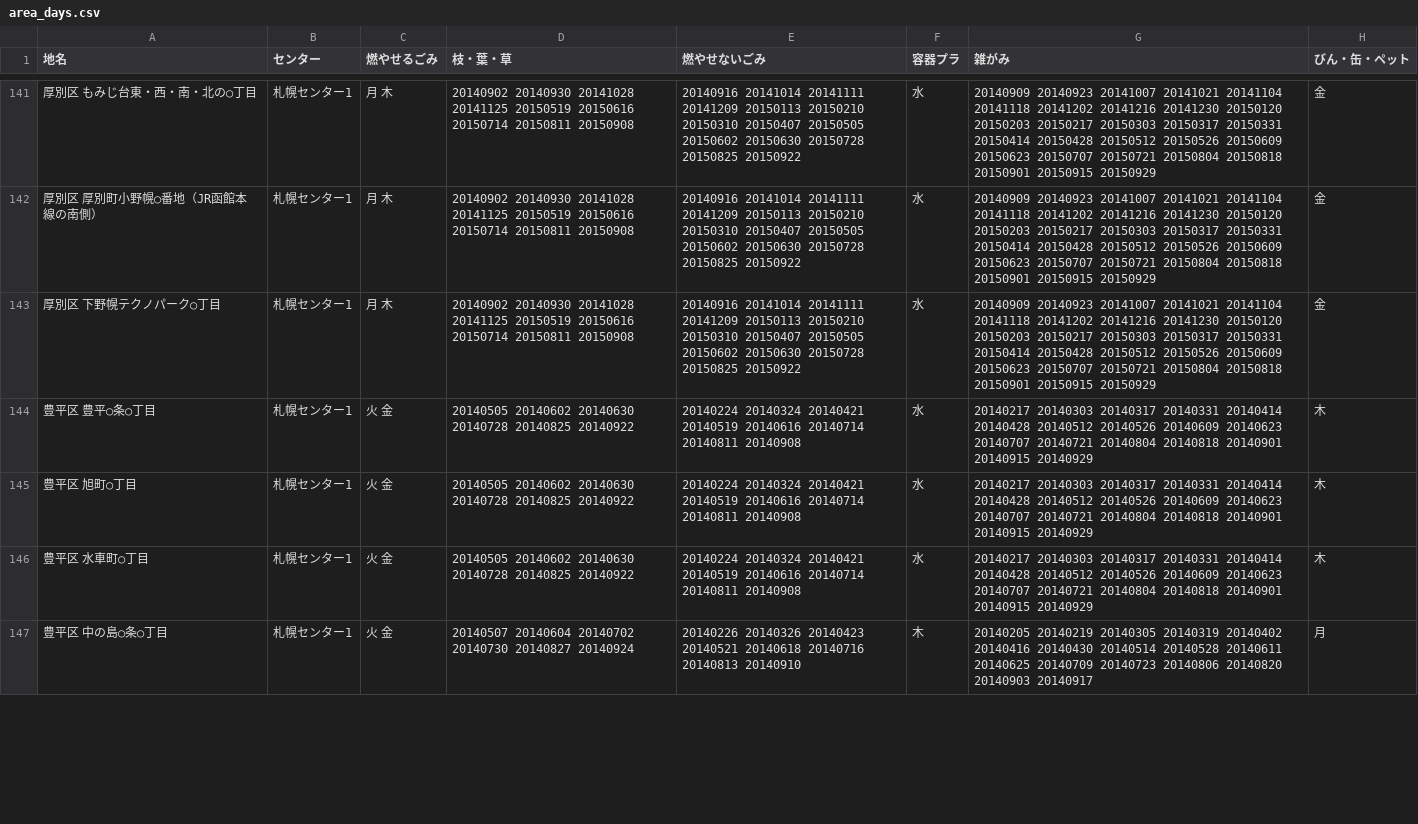
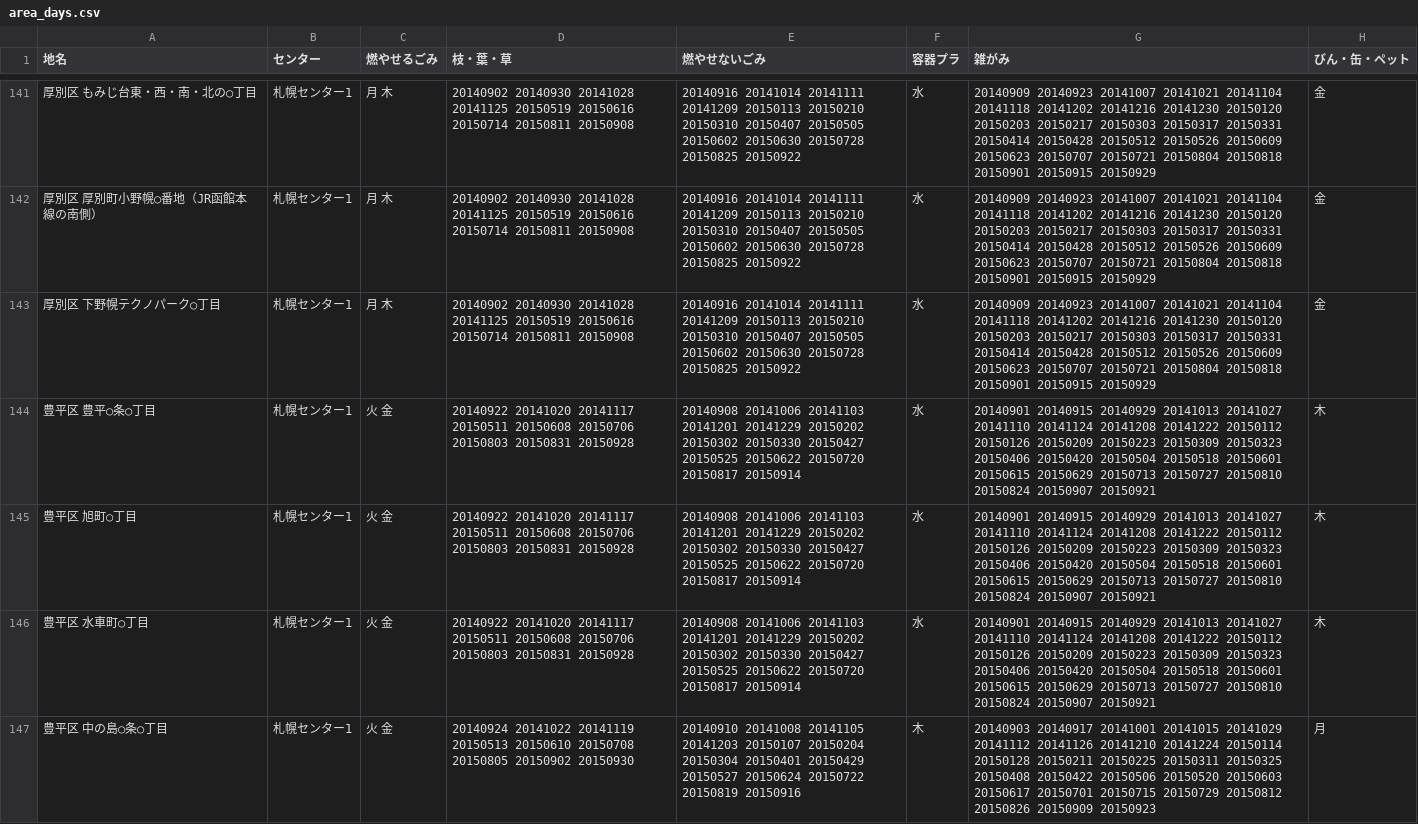
Before and after one commit to myokoym/5374, a CSV file: data/area_days.csv, drawn as a sheet; only a part is shown, gaps mark what is left out; the diff covers the shown part only.

Commit message:
センターを追加するのを忘れていた....

```diff
--- a/data/area_days.csv
+++ b/data/area_days.csv
@@ -143,5 +143,5 @@
 厚別区 下野幌テクノパーク○丁目,札幌センター1,月 木,20140902 20140930 20141028 20141125 20150519 20150616 20150714 20150811 20150908,20140916 20141014 20141111 20141209 20150113 20150210 20150310 20150407 20150505 20150602 20150630 20150728 20150825 20150922,水,20140909 20140923 20141007 20141021 20141104 20141118 20141202 20141216 20141230 20150120 20150203 20150217 20150303 20150317 20150331 20150414 20150428 20150512 20150526 20150609 20150623 20150707 20150721 20150804 20150818 20150901 20150915 20150929,金
-豊平区 豊平○条○丁目,札幌センター1,火 金,20140505 20140602 20140630 20140728 20140825 20140922,20140224 20140324 20140421 20140519 20140616 20140714 20140811 20140908,水,20140217 20140303 20140317 20140331 20140414 20140428 20140512 20140526 20140609 20140623 20140707 20140721 20140804 20140818 20140901 20140915 20140929,木
-豊平区 旭町○丁目,札幌センター1,火 金,20140505 20140602 20140630 20140728 20140825 20140922,20140224 20140324 20140421 20140519 20140616 20140714 20140811 20140908,水,20140217 20140303 20140317 20140331 20140414 20140428 20140512 20140526 20140609 20140623 20140707 20140721 20140804 20140818 20140901 20140915 20140929,木
-豊平区 水車町○丁目,札幌センター1,火 金,20140505 20140602 20140630 20140728 20140825 20140922,20140224 20140324 20140421 20140519 20140616 20140714 20140811 20140908,水,20140217 20140303 20140317 20140331 20140414 20140428 20140512 20140526 20140609 20140623 20140707 20140721 20140804 20140818 20140901 20140915 20140929,木
-豊平区 中の島○条○丁目,札幌センター1,火 金,20140507 20140604 20140702 20140730 20140827 20140924,20140226 20140326 20140423 20140521 20140618 20140716 20140813 20140910,木,20140205 20140219 20140305 20140319 20140402 20140416 20140430 20140514 20140528 20140611 20140625 20140709 20140723 20140806 20140820 20140903 20140917,月
+豊平区 豊平○条○丁目,札幌センター1,火 金,20140922 20141020 20141117 20150511 20150608 20150706 20150803 20150831 20150928,20140908 20141006 20141103 20141201 20141229 20150202 20150302 20150330 20150427 20150525 20150622 20150720 20150817 20150914,水,20140901 20140915 20140929 20141013 20141027 20141110 20141124 20141208 20141222 20150112 20150126 20150209 20150223 20150309 20150323 20150406 20150420 20150504 20150518 20150601 20150615 20150629 20150713 20150727 20150810 20150824 20150907 20150921,木
+豊平区 旭町○丁目,札幌センター1,火 金,20140922 20141020 20141117 20150511 20150608 20150706 20150803 20150831 20150928,20140908 20141006 20141103 20141201 20141229 20150202 20150302 20150330 20150427 20150525 20150622 20150720 20150817 20150914,水,20140901 20140915 20140929 20141013 20141027 20141110 20141124 20141208 20141222 20150112 20150126 20150209 20150223 20150309 20150323 20150406 20150420 20150504 20150518 20150601 20150615 20150629 20150713 20150727 20150810 20150824 20150907 20150921,木
+豊平区 水車町○丁目,札幌センター1,火 金,20140922 20141020 20141117 20150511 20150608 20150706 20150803 20150831 20150928,20140908 20141006 20141103 20141201 20141229 20150202 20150302 20150330 20150427 20150525 20150622 20150720 20150817 20150914,水,20140901 20140915 20140929 20141013 20141027 20141110 20141124 20141208 20141222 20150112 20150126 20150209 20150223 20150309 20150323 20150406 20150420 20150504 20150518 20150601 20150615 20150629 20150713 20150727 20150810 20150824 20150907 20150921,木
+豊平区 中の島○条○丁目,札幌センター1,火 金,20140924 20141022 20141119 20150513 20150610 20150708 20150805 20150902 20150930,20140910 20141008 20141105 20141203 20150107 20150204 20150304 20150401 20150429 20150527 20150624 20150722 20150819 20150916,木,20140903 20140917 20141001 20141015 20141029 20141112 20141126 20141210 20141224 20150114 20150128 20150211 20150225 20150311 20150325 20150408 20150422 20150506 20150520 20150603 20150617 20150701 20150715 20150729 20150812 20150826 20150909 20150923,月
```
Also changed, not shown: 37 edited cells elsewhere in this file.
